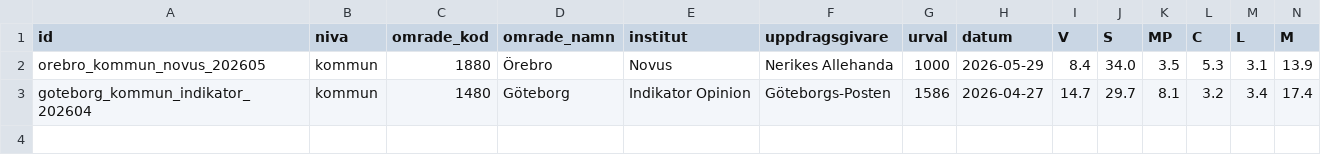
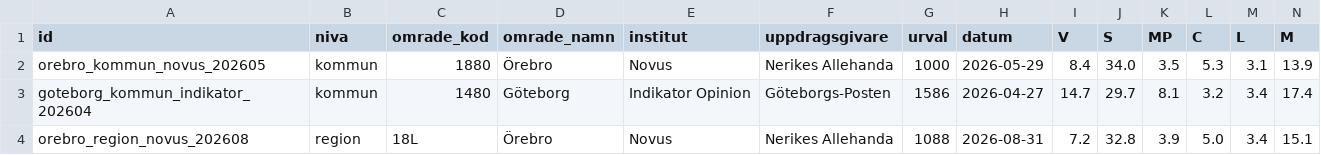
Before and after one commit to Erikgranberg1982/valprognos, a CSV file: data/lokala_matningar.csv, drawn as a sheet; only a part is shown; rows hold the shown columns only; the diff names each change by its address in the sheet, - before the commit and + after, or states it on an @@ line.

```diff
--- a/data/lokala_matningar.csv
+++ b/data/lokala_matningar.csv
+row 4: orebro_region_novus_202608 | region | 18L | Örebro | Novus | Nerikes Allehanda | 1088 | 2026-08-31 | 7.2 | 32.8 | 3.9 | 5.0 | 3.4 | 15.1
```
Also changed, not shown: 3 other files.
